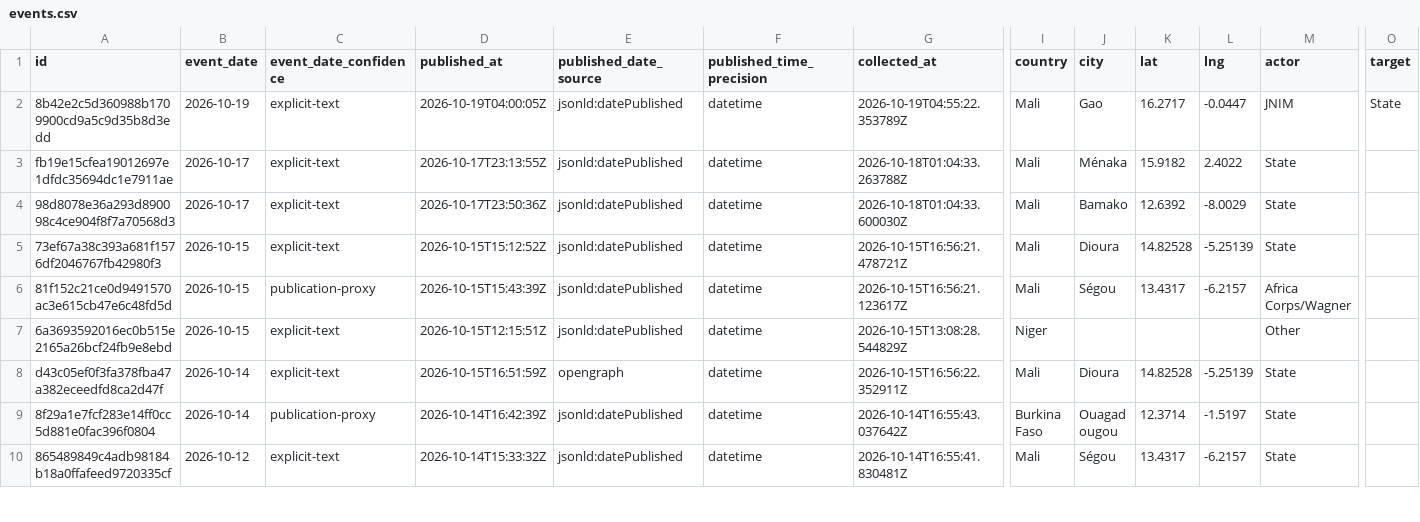
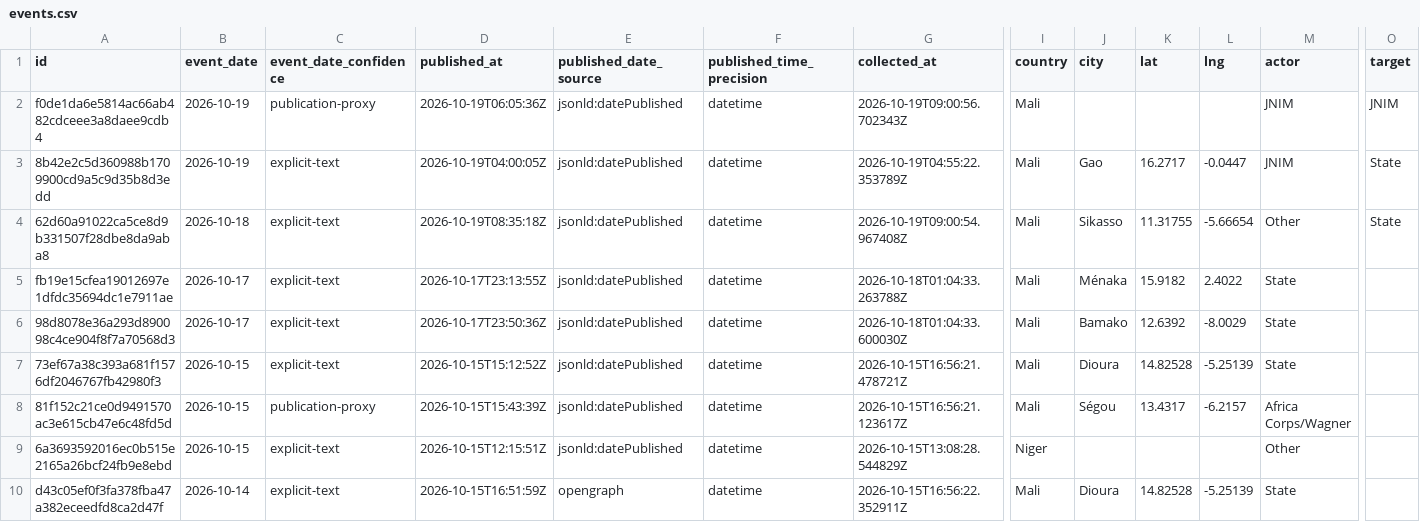
Before and after one commit to mosescosta33/sahel-data-collection, a CSV file: data/events.csv, drawn as a sheet; only a part is shown, gaps mark what is left out; the shorter side is filled out with more unchanged rows; rows hold the shown columns only; the diff names each change by its address in the sheet, - before the commit and + after, or states it on an @@ line.

```diff
--- a/data/events.csv
+++ b/data/events.csv
+row 2: f0de1da6e5814ac66ab482cdceee3a8daee9cdb4 | 2026-10-19 | publication-proxy | 2026-10-19T06:05:36Z | jsonld:datePublished | datetime | 2026-10-19T09:00:56.702343Z | Mali |  |  |  | JNIM | JNIM
+row 4: 62d60a91022ca5ce8d9b331507f28dbe8da9aba8 | 2026-10-18 | explicit-text | 2026-10-19T08:35:18Z | jsonld:datePublished | datetime | 2026-10-19T09:00:54.967408Z | Mali | Sikasso | 11.31755 | -5.66654 | Other | State
```
Also changed, not shown: 18 other files.
